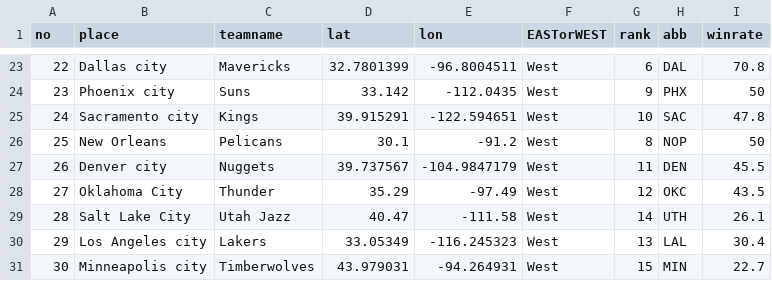
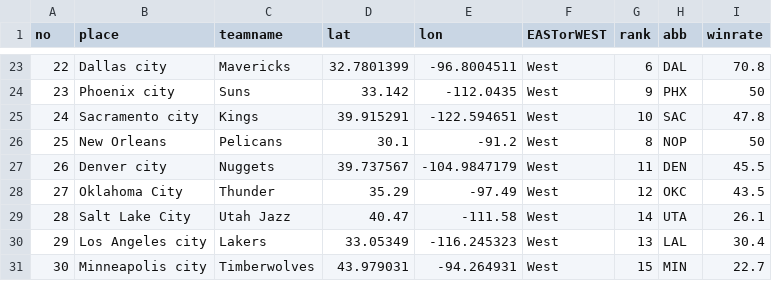
Before and after one commit to Lduvignacq/Nba-teams-visualization, a CSV file: data/map_data/NBA-teams.csv, drawn as a sheet; only a part is shown, gaps mark what is left out.

```diff
--- a/data/map_data/NBA-teams.csv
+++ b/data/map_data/NBA-teams.csv
@@ -28,3 +28,3 @@ no,place,teamname,lat,lon,EASTorWEST,rank,abb,winrate
 27,Oklahoma City,Thunder,35.29,-97.49,West,12,OKC,43.5
-28,Salt Lake City,Utah Jazz,40.47,-111.58,West,14,UTH,26.1
+28,Salt Lake City,Utah Jazz,40.47,-111.58,West,14,UTA,26.1
 29,Los Angeles city,Lakers,33.05349,-116.245323,West,13,LAL,30.4
```
Also changed, not shown: 5 other files.
